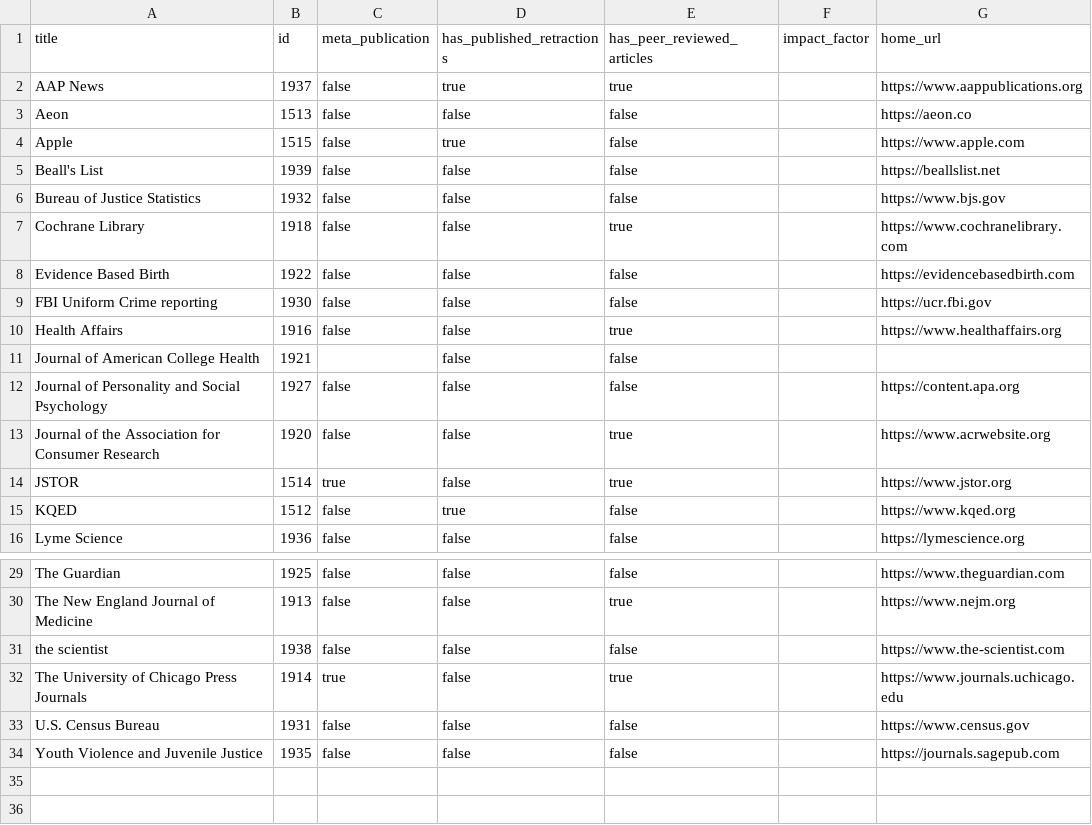
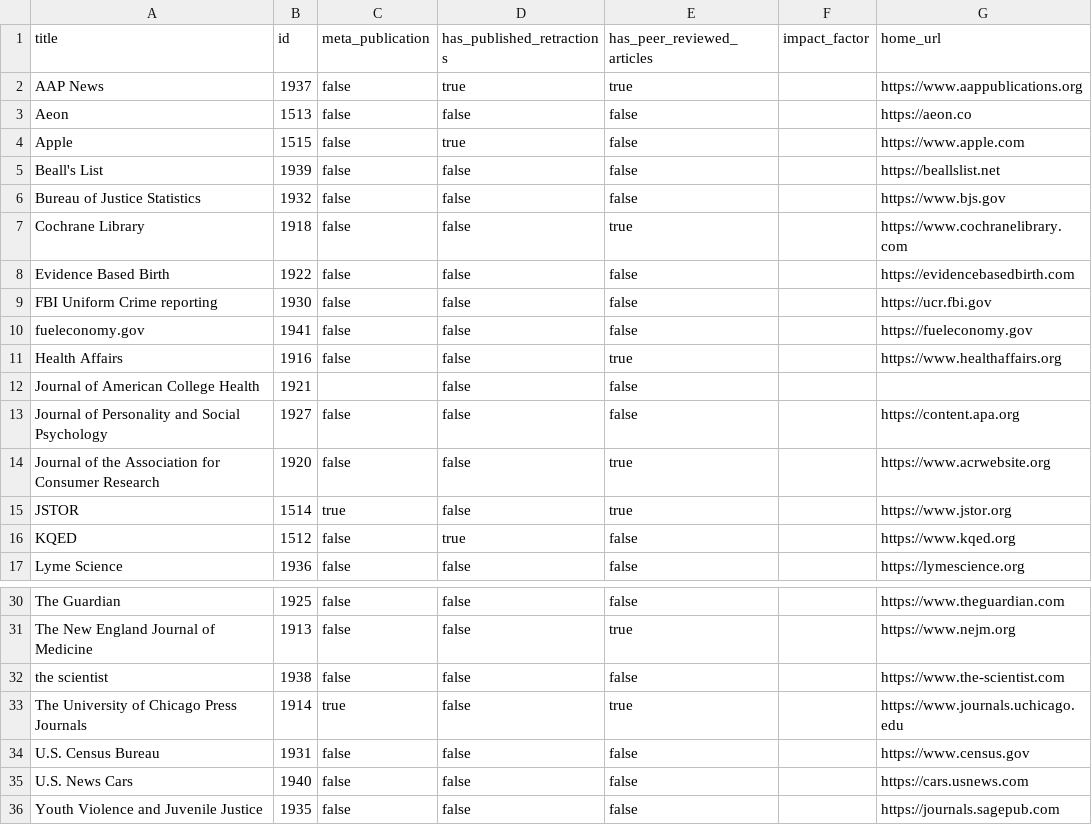
Before and after one commit to convus/legacy-convus_content, a CSV file: publications.csv, drawn as a sheet; only a part is shown, gaps mark what is left out.

```diff
--- a/publications.csv
+++ b/publications.csv
@@ -9,2 +9,3 @@ Evidence Based Birth,1922,false,false,false,,https://evidencebasedbirth.com
 FBI Uniform Crime reporting,1930,false,false,false,,https://ucr.fbi.gov
+fueleconomy.gov,1941,false,false,false,,https://fueleconomy.gov
 Health Affairs,1916,false,false,true,,https://www.healthaffairs.org
@@ -33,2 +34,3 @@ The University of Chicago Press Journals,1914,true,false,true,,https://www.journ
 U.S. Census Bureau,1931,false,false,false,,https://www.census.gov
+U.S. News Cars,1940,false,false,false,,https://cars.usnews.com
 Youth Violence and Juvenile Justice,1935,false,false,false,,https://journals.sagepub.com
```
Also changed, not shown: tags.csv.
